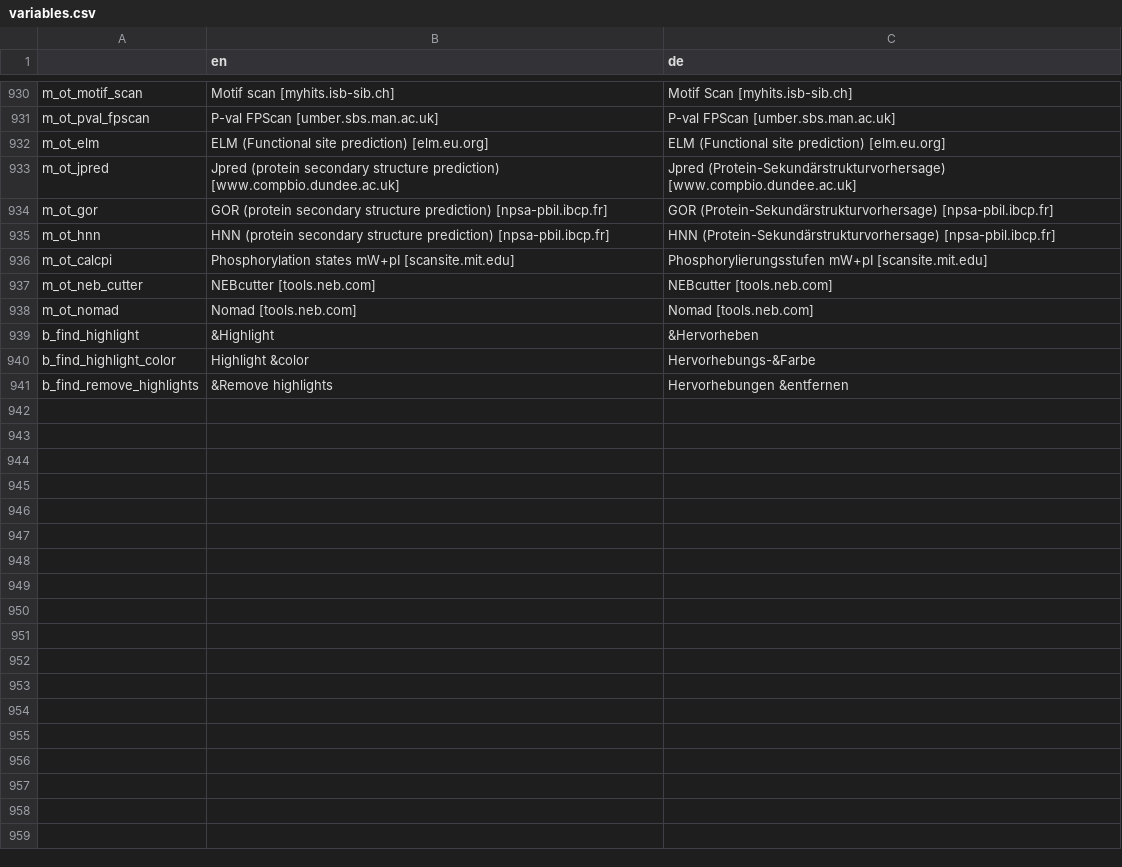
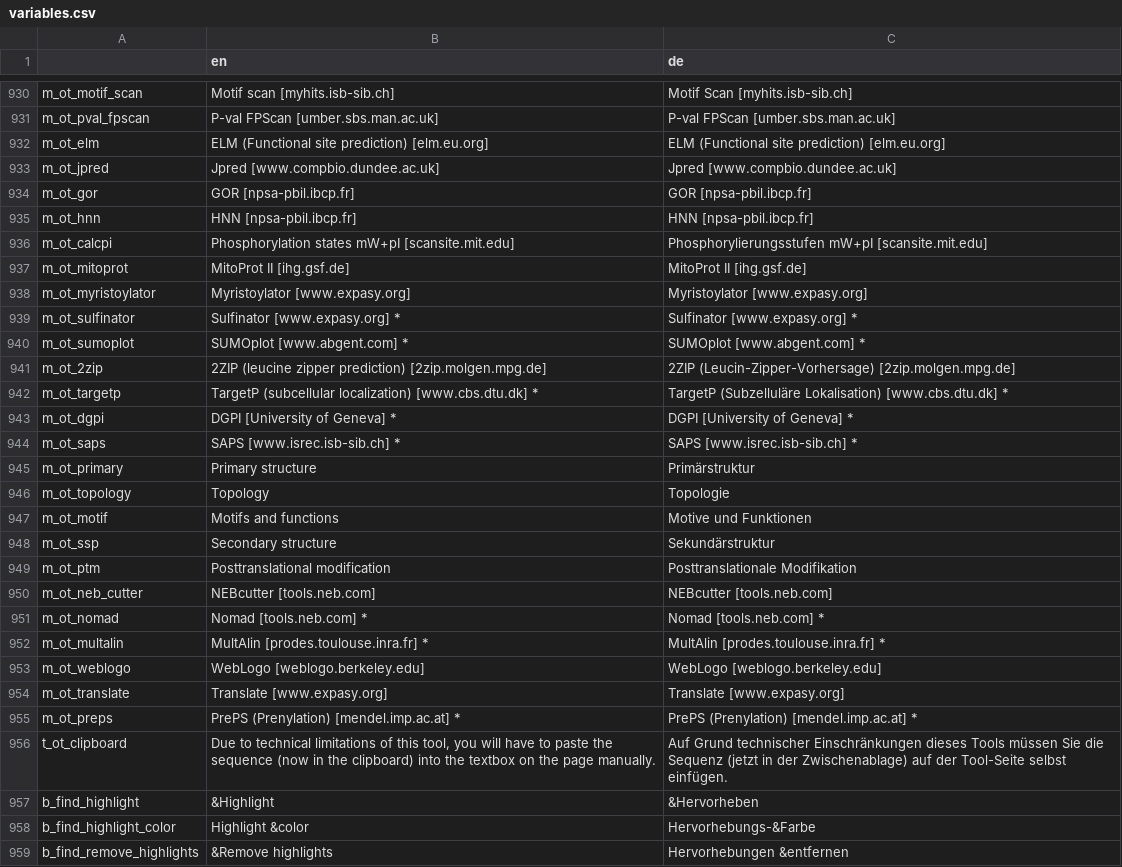
Before and after one commit to GENtle-persons/gentle-m, a CSV file: trunk/variables.csv, drawn as a sheet; only a part is shown, gaps mark what is left out.

Commit message:
More tools

```diff
--- a/trunk/variables.csv
+++ b/trunk/variables.csv
@@ -932,8 +932,26 @@
 "m_ot_elm","ELM (Functional site prediction) [elm.eu.org]","ELM (Functional site prediction) [elm.eu.org]"
-"m_ot_jpred","Jpred (protein secondary structure prediction) [www.compbio.dundee.ac.uk]","Jpred (Protein-Sekundärstrukturvorhersage) [www.compbio.dundee.ac.uk]"
-"m_ot_gor","GOR (protein secondary structure prediction) [npsa-pbil.ibcp.fr]","GOR (Protein-Sekundärstrukturvorhersage) [npsa-pbil.ibcp.fr]"
-"m_ot_hnn","HNN (protein secondary structure prediction) [npsa-pbil.ibcp.fr]","HNN (Protein-Sekundärstrukturvorhersage) [npsa-pbil.ibcp.fr]"
+"m_ot_jpred","Jpred [www.compbio.dundee.ac.uk]","Jpred [www.compbio.dundee.ac.uk]"
+"m_ot_gor","GOR [npsa-pbil.ibcp.fr]","GOR [npsa-pbil.ibcp.fr]"
+"m_ot_hnn","HNN [npsa-pbil.ibcp.fr]","HNN [npsa-pbil.ibcp.fr]"
 "m_ot_calcpi","Phosphorylation states mW+pI [scansite.mit.edu]","Phosphorylierungsstufen mW+pI [scansite.mit.edu]"
+"m_ot_mitoprot","MitoProt II [ihg.gsf.de]","MitoProt II [ihg.gsf.de]"
+"m_ot_myristoylator","Myristoylator [www.expasy.org]","Myristoylator [www.expasy.org]"
+"m_ot_sulfinator","Sulfinator [www.expasy.org] *","Sulfinator [www.expasy.org] *"
+"m_ot_sumoplot","SUMOplot [www.abgent.com] *","SUMOplot [www.abgent.com] *"
+"m_ot_2zip","2ZIP (leucine zipper prediction) [2zip.molgen.mpg.de]","2ZIP (Leucin-Zipper-Vorhersage) [2zip.molgen.mpg.de]"
+"m_ot_targetp","TargetP (subcellular localization) [www.cbs.dtu.dk] *","TargetP (Subzelluläre Lokalisation) [www.cbs.dtu.dk] *"
+"m_ot_dgpi","DGPI [University of Geneva] *","DGPI [University of Geneva] *"
+"m_ot_saps","SAPS [www.isrec.isb-sib.ch] *","SAPS [www.isrec.isb-sib.ch] *"
+"m_ot_primary","Primary structure","Primärstruktur"
+"m_ot_topology","Topology","Topologie"
+"m_ot_motif","Motifs and functions","Motive und Funktionen"
+"m_ot_ssp","Secondary structure","Sekundärstruktur"
+"m_ot_ptm","Posttranslational modification","Posttranslationale Modifikation"
 "m_ot_neb_cutter","NEBcutter [tools.neb.com]","NEBcutter [tools.neb.com]"
-"m_ot_nomad","Nomad [tools.neb.com]","Nomad [tools.neb.com]"
+"m_ot_nomad","Nomad [tools.neb.com] *","Nomad [tools.neb.com] *"
+"m_ot_multalin","MultAlin [prodes.toulouse.inra.fr] *","MultAlin [prodes.toulouse.inra.fr] *"
+"m_ot_weblogo","WebLogo [weblogo.berkeley.edu]","WebLogo [weblogo.berkeley.edu]"
+"m_ot_translate","Translate [www.expasy.org]","Translate [www.expasy.org]"
+"m_ot_preps","PrePS (Prenylation) [mendel.imp.ac.at] *","PrePS (Prenylation) [mendel.imp.ac.at] *"
+"t_ot_clipboard","Due to technical limitations of this tool, you will have to paste the sequence (now in the clipboard) into the textbox on the page manually.","Auf Grund technischer Einschränkungen dieses Tools müssen Sie die Sequenz (jetzt in der Zwischenablage) auf der Tool-Seite selbst einfügen."
 "b_find_highlight","&Highlight","&Hervorheben"
```
Also changed, not shown: 4 other files.
